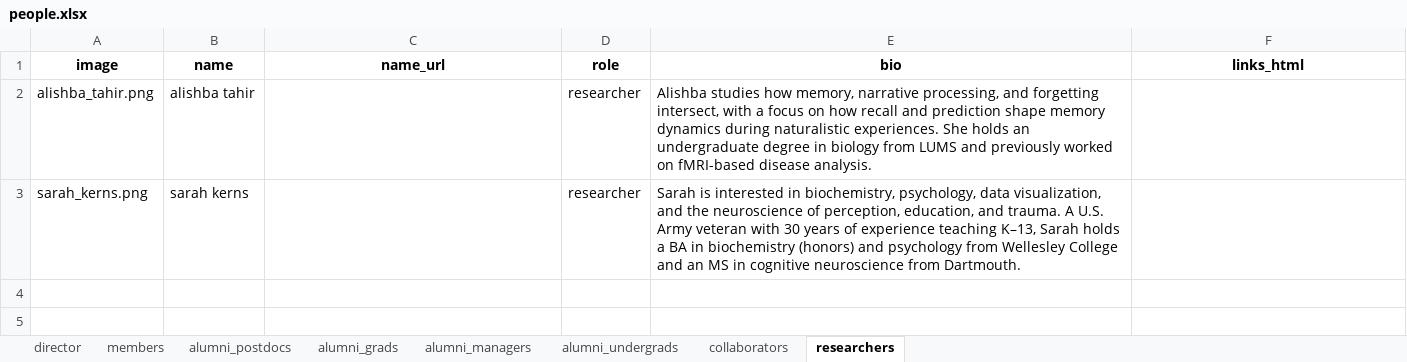
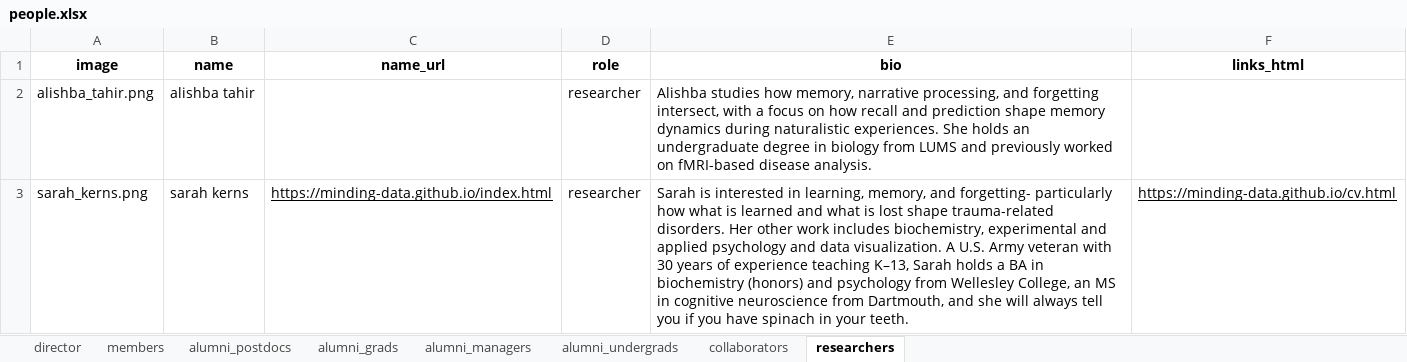
Before and after one commit to ContextLab/contextlab.github.io, an Excel workbook: data/people.xlsx, sheet researchers, drawn as a sheet; values as stored, in another font and other column widths than the file's, no borders; charts and pictures not drawn; the diff names each change by its address in the sheet, - before the commit and + after, or states it on an @@ line.

Commit message:
Add files via upload
Update Kerns info

```diff
--- a/data/people.xlsx (sheet researchers)
+++ b/data/people.xlsx (sheet researchers)
-C3 (name_url): (empty)
+C3 (name_url): https://minding-data.github.io/index.html
-E3 (bio): …interested in biochemistry, psychology, data visualization, and the neuroscience of perception, education, and trauma. A U.S. Army veteran with 30 years of experience teaching K–13, Sarah holds a BA in biochemistry (honors) and psychology from Wellesley College and an MS in cognitive neuroscience from Dartmouth.
+E3 (bio): …interested in learning, memory, and forgetting- particularly how what is learned and what is lost shape trauma-related disorders. Her other work includes biochemistry, experimental and applied psychology and data visualization. A U.S. Army veteran with 30 years of experience teaching K–13, Sarah holds a BA in biochemistry (honors) and psychology from Wellesley College, an MS in cognitive neuroscience from Dartmouth, and she will always tell you if you have spinach in your teeth.
-F3 (links_html): (empty)
+F3 (links_html): https://minding-data.github.io/cv.html
```
Also changed, not shown: charts or pictures.
